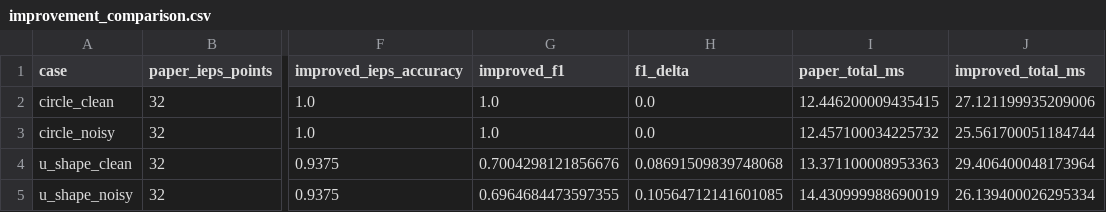
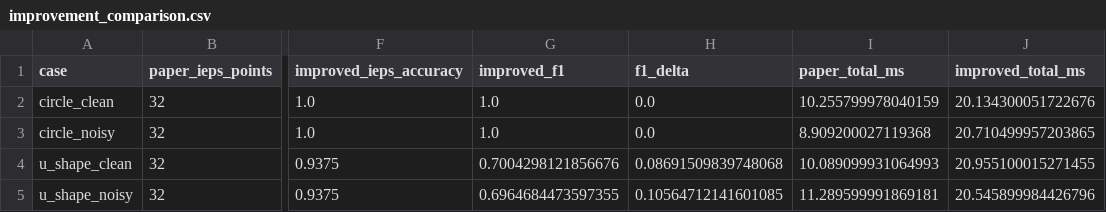
Before and after one commit to ParthGoswami001-THD/Computer-Vision-Assigment-3, a CSV file: results/tables/improvement_comparison.csv, drawn as a sheet; only a part is shown, gaps mark what is left out; the diff names each change by its address in the sheet, - before the commit and + after, or states it on an @@ line.

```diff
--- a/results/tables/improvement_comparison.csv
+++ b/results/tables/improvement_comparison.csv
-I2 (paper_total_ms): 12.446200009435415
+I2 (paper_total_ms): 10.255799978040159
-J2 (improved_total_ms): 27.121199935209006
+J2 (improved_total_ms): 20.134300051722676
-I3 (paper_total_ms): 12.457100034225732
+I3 (paper_total_ms): 8.909200027119368
-J3 (improved_total_ms): 25.561700051184744
+J3 (improved_total_ms): 20.710499957203865
-I4 (paper_total_ms): 13.371100008953363
+I4 (paper_total_ms): 10.089099931064993
-J4 (improved_total_ms): 29.406400048173964
+J4 (improved_total_ms): 20.955100015271455
-I5 (paper_total_ms): 14.430999988690019
+I5 (paper_total_ms): 11.289599991869181
-J5 (improved_total_ms): 26.139400026295334
+J5 (improved_total_ms): 20.545899984426796
```
Also changed, not shown: results/tables/bug_fix_study.csv, results/tables/main_results.csv, 4 other files.
